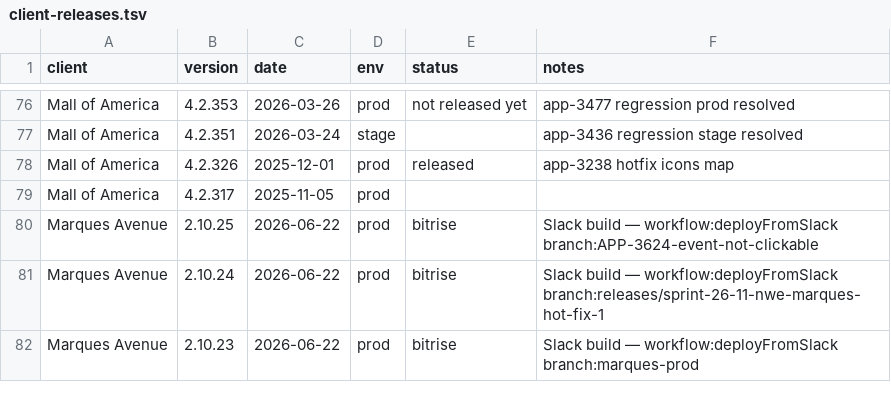
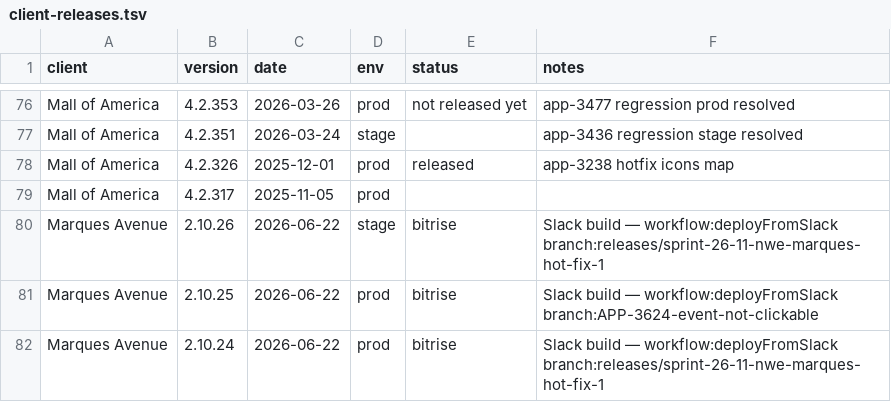
Before and after one commit to dayerdl/slack-bitrise-build-trigger, a TSV file: data/client-releases.tsv, drawn as a sheet; only a part is shown, gaps mark what is left out; the shorter side is filled out with more unchanged rows; the diff names each change by its address in the sheet, - before the commit and + after, or states it on an @@ line.

Commit message:
chore(releases): Marques Avenue 2.10.26 from Bitrise trigger [slack]

```diff
--- a/data/client-releases.tsv
+++ b/data/client-releases.tsv
+row 80: Marques Avenue | 2.10.26 | 2026-06-22 | stage | bitrise | Slack build — workflow:deployFromSlack branch:releases/sprint-26-11-nwe-marques-hot-fix-1
```
